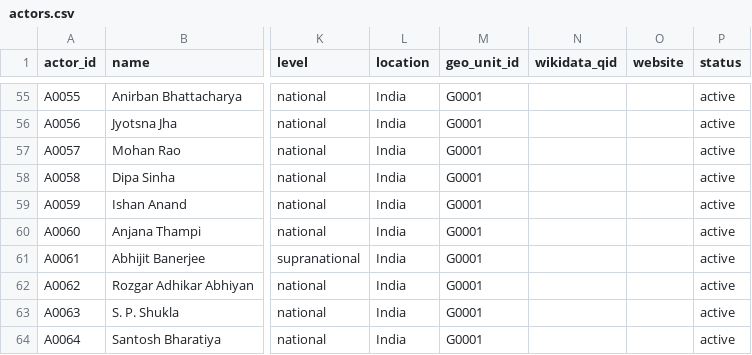
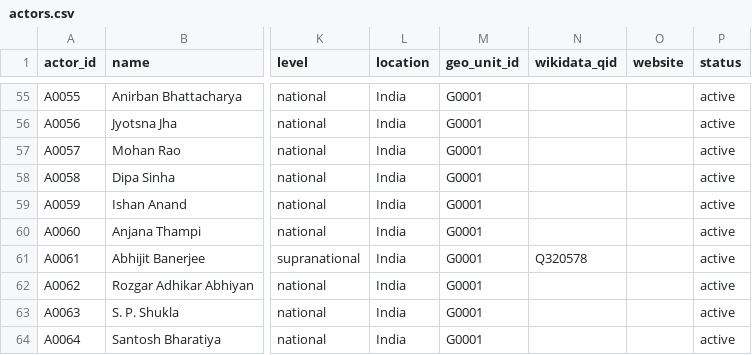
Before and after one commit to Egalitaristen/wealth-tax-database, a CSV file: data/in/actors.csv, drawn as a sheet; only a part is shown, gaps mark what is left out; the diff names each change by its address in the sheet, - before the commit and + after, or states it on an @@ line.

```diff
--- a/data/in/actors.csv
+++ b/data/in/actors.csv
-N61 (wikidata_qid): (empty)
+N61 (wikidata_qid): Q320578
```
Also changed, not shown: data/de/actors.csv, data/fr/actors.csv, 2 other files.
